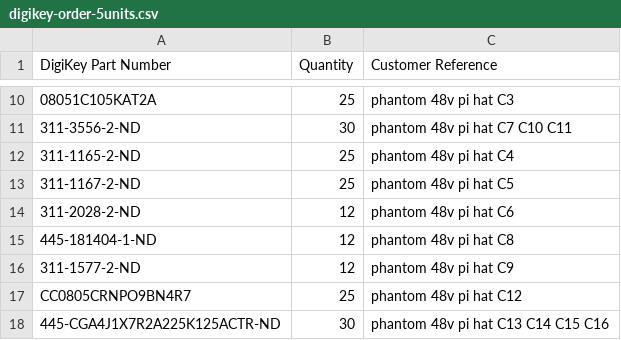
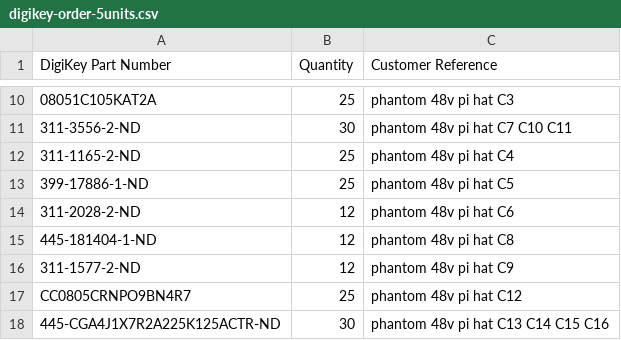
Before and after one commit to ssosik/phantom-48v-injector-hat, a CSV file: digikey-order-5units.csv, drawn as a sheet; only a part is shown, gaps mark what is left out; the diff names each change by its address in the sheet, - before the commit and + after, or states it on an @@ line.

```diff
--- a/digikey-order-5units.csv
+++ b/digikey-order-5units.csv
-A13 (DigiKey Part Number): 311-1167-2-ND
+A13 (DigiKey Part Number): 399-17886-1-ND
```
Also changed, not shown: BOM.csv, 2 other files.
